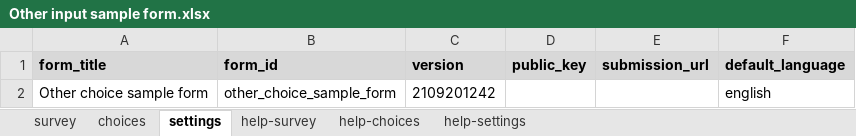
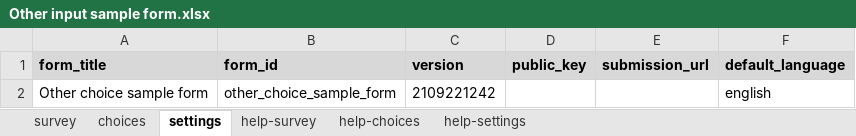
Before and after one commit to surveycto/specify-other, an Excel workbook: extras/sample-form/Other input sample form.xlsx, sheet settings, drawn as a sheet; values as stored, in another font and other column widths than the file's, no borders; the diff names each change by its address in the sheet, - before the commit and + after, or states it on an @@ line.

```diff
--- a/extras/sample-form/Other input sample form.xlsx (sheet settings)
+++ b/extras/sample-form/Other input sample form.xlsx (sheet settings)
-C2 (version): 2109201242
+C2 (version): 2109221242
```
Also changed, not shown: sheet survey.
